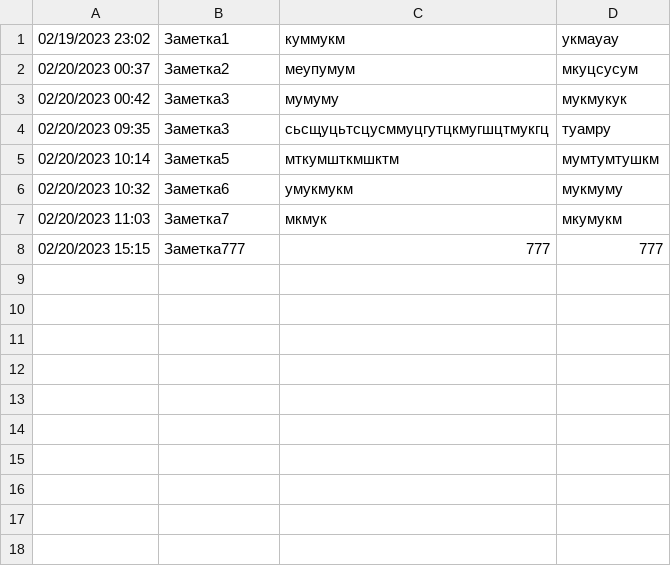
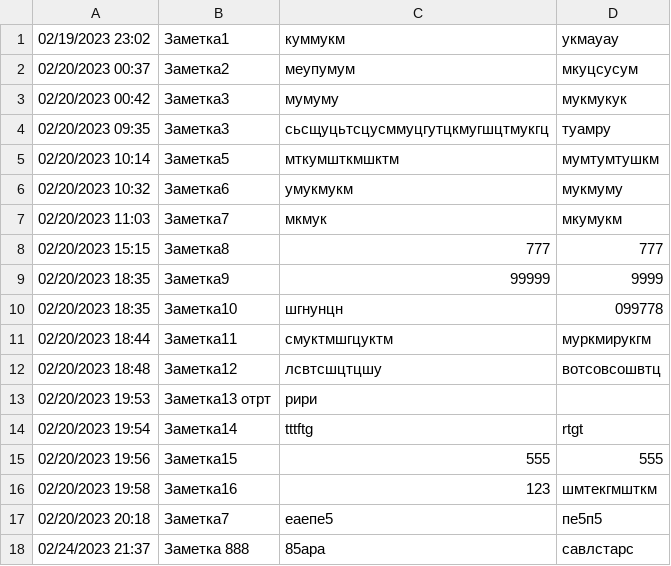
Before and after one commit to oleg-mng/notes, a CSV file: log.csv, drawn as a sheet.

```diff
--- a/log.csv
+++ b/log.csv
@@ -7,2 +7,12 @@
 02/20/2023 11:03, Заметка7, мкмук, мкумукм
-02/20/2023 15:15, Заметка777, 777, 777
+02/20/2023 15:15, Заметка8, 777, 777
+02/20/2023 18:35, Заметка9, 99999, 9999
+02/20/2023 18:35, Заметка10, шгнунцн, 099778
+02/20/2023 18:44, Заметка11, смуктмшгцуктм, муркмирукгм
+02/20/2023 18:48, Заметка12, лсвтсшцтцшу,  вотсовсошвтц
+02/20/2023 19:53, Заметка13 отрт, рири
+02/20/2023 19:54, Заметка14, tttftg, rtgt
+02/20/2023 19:56, Заметка15, 555, 555
+02/20/2023 19:58, Заметка16, 123, шмтекгмшткм
+02/20/2023 20:18, Заметка7, еаепе5, пе5п5
+02/24/2023 21:37, Заметка 888, 85ара, савлстарс
```
Also changed, not shown: notes.csv, 4 other files.
